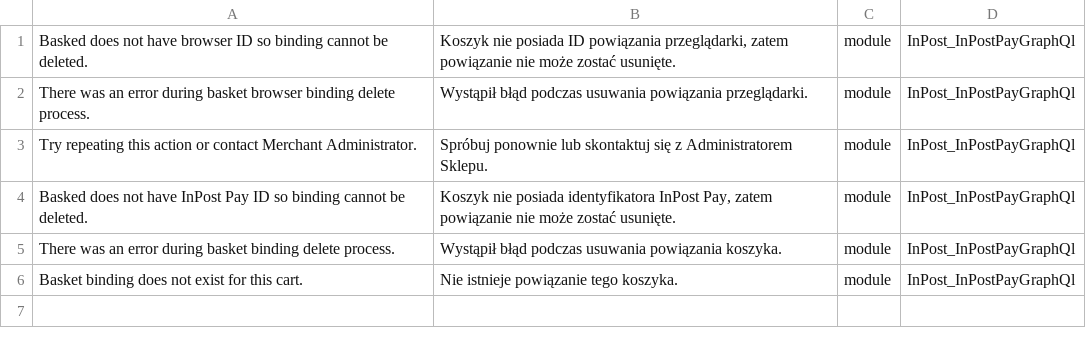
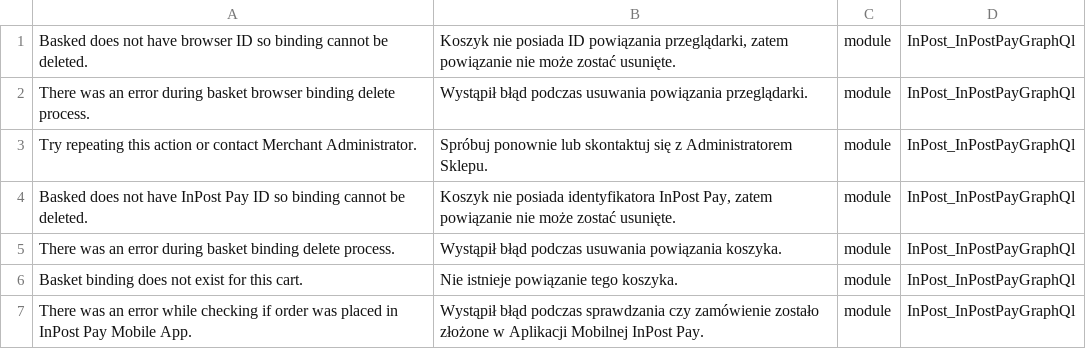
Before and after one commit to FastWhiteCat/magento2-inpost-pay, a CSV file: packages/magento2-module-inpost-pay-graph-ql/src/i18n/pl_PL.csv, drawn as a sheet; the diff names each change by its address in the sheet, - before the commit and + after, or states it on an @@ line.

Commit message:
INPAY-111 - Added GraphQL endpoint to check if order was already placed from bound cart in Mobile App.

```diff
--- a/packages/magento2-module-inpost-pay-graph-ql/src/i18n/pl_PL.csv
+++ b/packages/magento2-module-inpost-pay-graph-ql/src/i18n/pl_PL.csv
+row 7: There was an error while checking if order was placed in InPost Pay Mobile App. | Wystąpił błąd podczas sprawdzania czy zamówienie zostało złożone w Aplikacji Mobilnej InPost Pay. | module | InPost_InPostPayGraphQl
```
Also changed, not shown: 3 other files.
